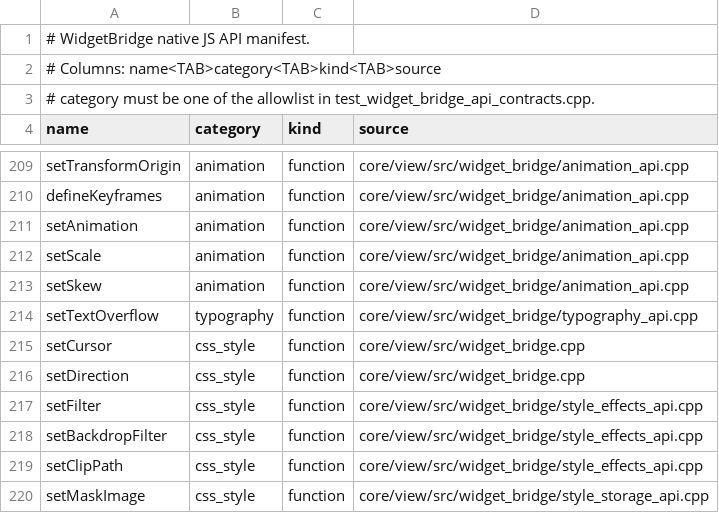
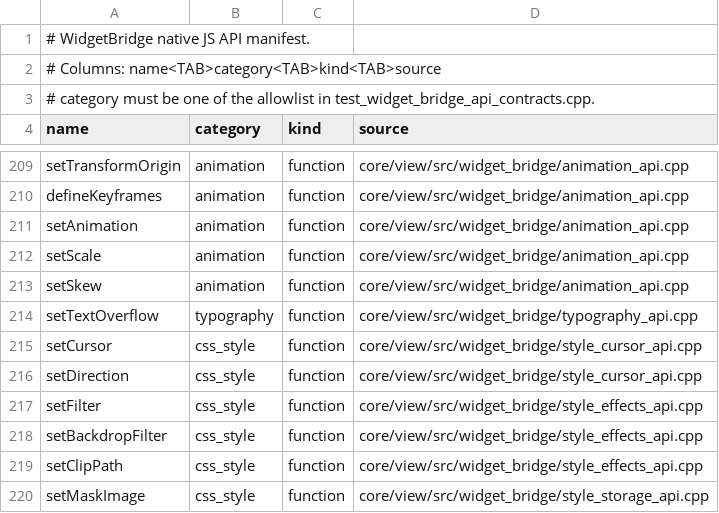
Before and after one commit to Generous-Corp/pulp, a TSV file: core/view/src/widget_bridge_api_manifest.tsv, drawn as a sheet; only a part is shown, gaps mark what is left out.

Commit message:
refactor: split WidgetBridge cursor style registrar
Move the cursor and writing-direction JS registrations out of widget_bridge.cpp into a focused style registrar. Keep the registrar call at the original slot after typography overflow so API registration order remains unchanged.

Version-Bump: sdk=skip reason="mechanical internal registrar split; no SDK or behavior change"
Compat-Update: skip prefix=canvas2d reason="mechanical WidgetBridge registrar split; no compat surface change"
Compat-Update: skip prefix=css reason="mechanical WidgetBridge registrar split; no compat surface change"
Compat-Update: skip prefix=html reason="mechanical WidgetBridge registrar split; no compat surface change"
Compat-Update: skip prefix=imports reason="mechanical WidgetBridge registrar split; no compat surface change"
Compat-Update: skip prefix=react reason="mechanical WidgetBridge registrar split; no compat surface change"
Compat-Update: skip prefix=rn reason="mechanical WidgetBridge registrar split; no compat surface change"
Compat-Update: skip prefix=yoga reason="mechanical WidgetBridge registrar split; no compat surface change"

```diff
--- a/core/view/src/widget_bridge_api_manifest.tsv
+++ b/core/view/src/widget_bridge_api_manifest.tsv
@@ -214,4 +214,4 @@ setSkew	animation	function	core/view/src/widget_bridge/animation_api.cpp
 setTextOverflow	typography	function	core/view/src/widget_bridge/typography_api.cpp
-setCursor	css_style	function	core/view/src/widget_bridge.cpp
-setDirection	css_style	function	core/view/src/widget_bridge.cpp
+setCursor	css_style	function	core/view/src/widget_bridge/style_cursor_api.cpp
+setDirection	css_style	function	core/view/src/widget_bridge/style_cursor_api.cpp
 setFilter	css_style	function	core/view/src/widget_bridge/style_effects_api.cpp
```
Also changed, not shown: 4 other files.
